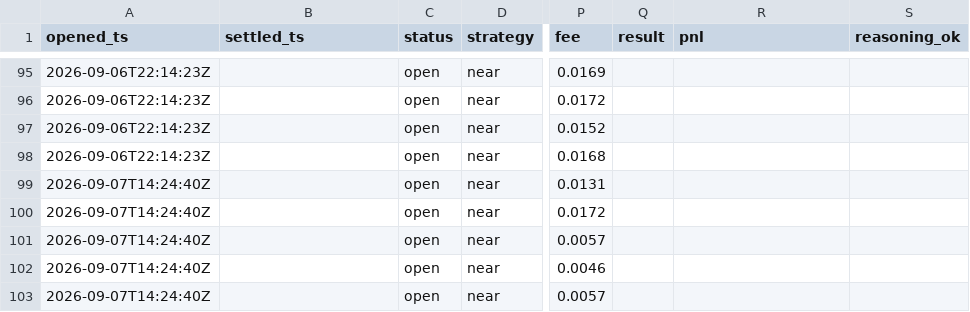
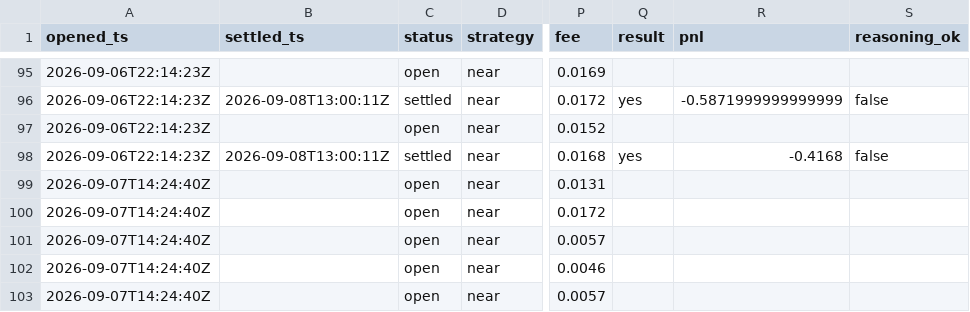
Before and after one commit to JakeA02/EduardoSaverin, a CSV file: data/paper/kalshi_trades.csv, drawn as a sheet; only a part is shown, gaps mark what is left out; the diff covers the shown part only; the diff names each change by its address in the sheet, - before the commit and + after, or states it on an @@ line.

```diff
--- a/data/paper/kalshi_trades.csv
+++ b/data/paper/kalshi_trades.csv
-B96 (settled_ts): (empty)
+B96 (settled_ts): 2026-09-08T13:00:11Z
-C96 (status): open
+C96 (status): settled
-Q96 (result): (empty)
+Q96 (result): yes
-R96 (pnl): (empty)
+R96 (pnl): -0.5871999999999999
-S96 (reasoning_ok): (empty)
+S96 (reasoning_ok): false
-B98 (settled_ts): (empty)
+B98 (settled_ts): 2026-09-08T13:00:11Z
-C98 (status): open
+C98 (status): settled
-Q98 (result): (empty)
+Q98 (result): yes
-R98 (pnl): (empty)
+R98 (pnl): -0.4168
-S98 (reasoning_ok): (empty)
+S98 (reasoning_ok): false
```
Also changed, not shown: 8 added rows and 50 edited cells elsewhere in this file, 7 other files.
